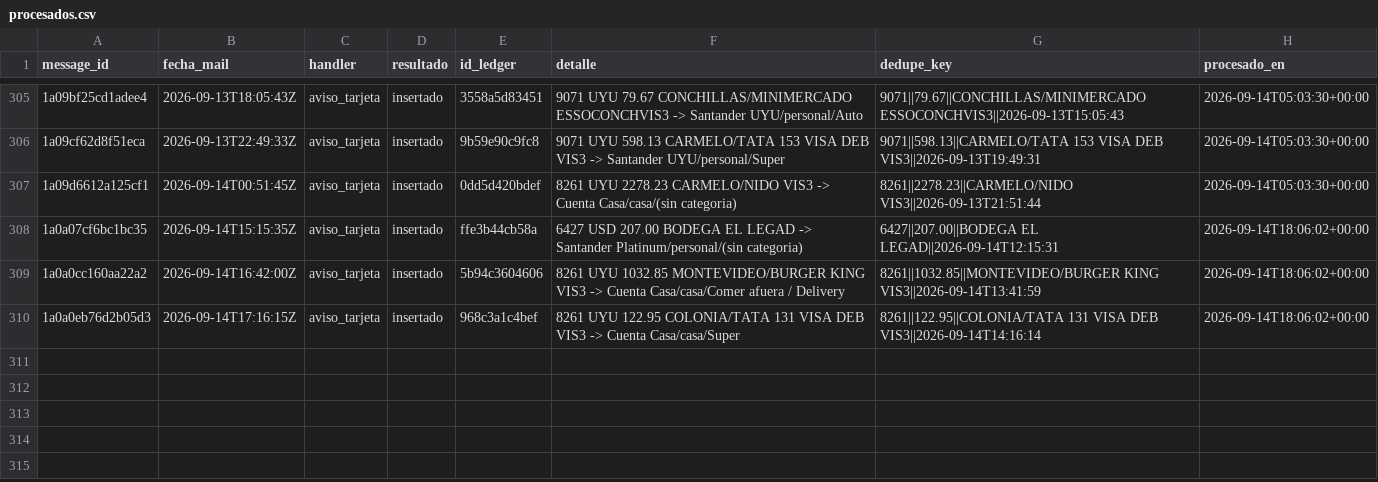
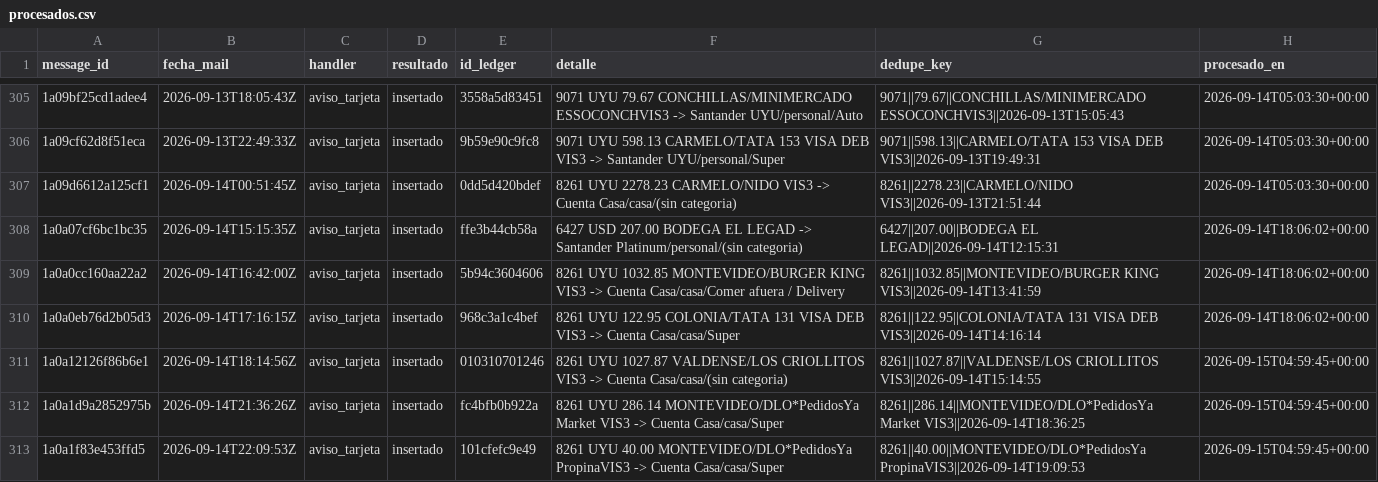
Before and after one commit to joacoguerrae/registro-gastos, a CSV file: data/staging/procesados.csv, drawn as a sheet; only a part is shown, gaps mark what is left out; the diff names each change by its address in the sheet, - before the commit and + after, or states it on an @@ line.

```diff
--- a/data/staging/procesados.csv
+++ b/data/staging/procesados.csv
+row 311: 1a0a12126f86b6e1 | 2026-09-14T18:14:56Z | aviso_tarjeta | insertado | 010310701246 | 8261 UYU 1027.87 VALDENSE/LOS CRIOLLITOS VIS3 -> Cuenta Casa/casa/(sin categoria) | 8261||1027.87||VALDENSE/LOS CRIOLLITOS VIS3||2026-09-14T15:14:55 | 2026-09-15T04:59:45+00:00
+row 312: 1a0a1d9a2852975b | 2026-09-14T21:36:26Z | aviso_tarjeta | insertado | fc4bfb0b922a | 8261 UYU 286.14 MONTEVIDEO/DLO*PedidosYa Market VIS3 -> Cuenta Casa/casa/Super | 8261||286.14||MONTEVIDEO/DLO*PedidosYa Market VIS3||2026-09-14T18:36:25 | 2026-09-15T04:59:45+00:00
+row 313: 1a0a1f83e453ffd5 | 2026-09-14T22:09:53Z | aviso_tarjeta | insertado | 101cfefc9e49 | 8261 UYU 40.00 MONTEVIDEO/DLO*PedidosYa PropinaVIS3 -> Cuenta Casa/casa/Super | 8261||40.00||MONTEVIDEO/DLO*PedidosYa PropinaVIS3||2026-09-14T19:09:53 | 2026-09-15T04:59:45+00:00
```
Also changed, not shown: data/cierre_casa.csv, data/ledger.csv, 10 other files.
